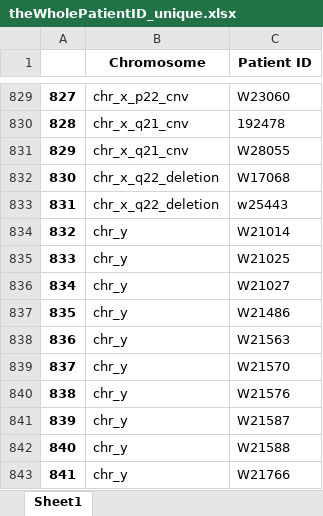
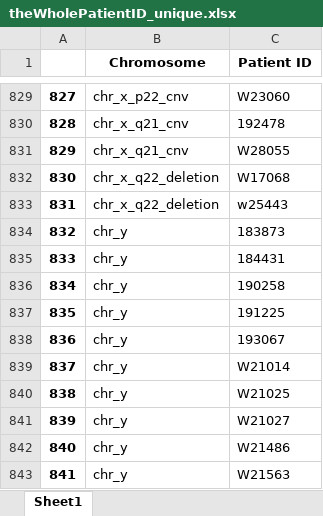
Before and after one commit to YangChuan80/MachineLearning, an Excel workbook: KaryotypingPinnacle/CNN/theWholePatientID_unique.xlsx, sheet Sheet1, drawn as a sheet; only a part is shown, gaps mark what is left out; the shorter side is filled out with more unchanged rows; values as stored, in another font and other column widths than the file's, no borders; addresses are those after the commit; the diff names each change by its address in the sheet, - before the commit and + after, or states it on an @@ line.

```diff
--- a/KaryotypingPinnacle/CNN/theWholePatientID_unique.xlsx (sheet Sheet1)
+++ b/KaryotypingPinnacle/CNN/theWholePatientID_unique.xlsx (sheet Sheet1)
+row 834: 832 | chr_y | 183873
+row 835: 833 | chr_y | 184431
+row 836: 834 | chr_y | 190258
+row 837: 835 | chr_y | 191225
+row 838: 836 | chr_y | 193067
@@ column A renumbered from row 839 down @@
```
Also changed, not shown: KaryotypingPinnacle/CNN/Unique_patientID.xlsx, KaryotypingPinnacle/CNN/theWholeCount.xlsx, 3 other files.
